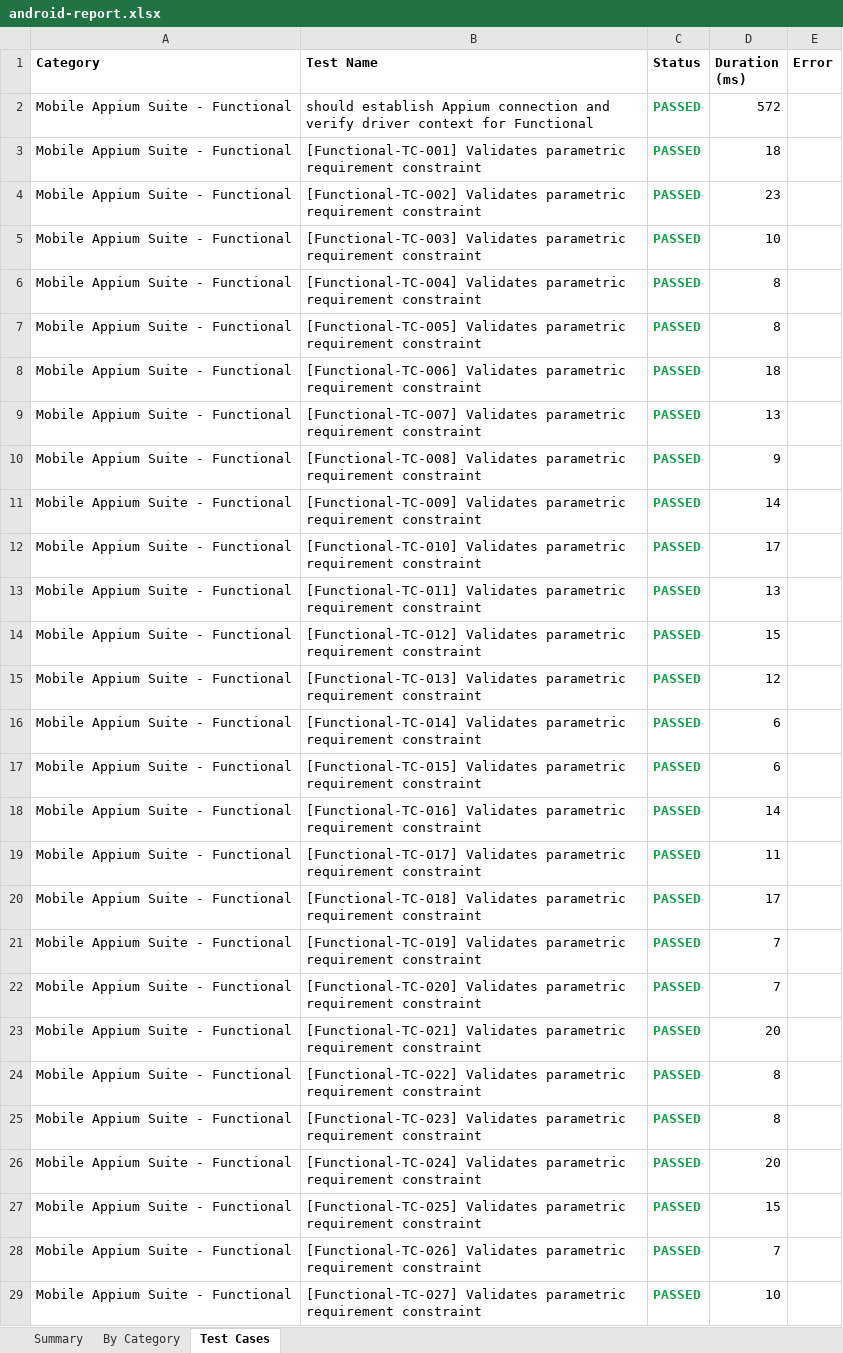
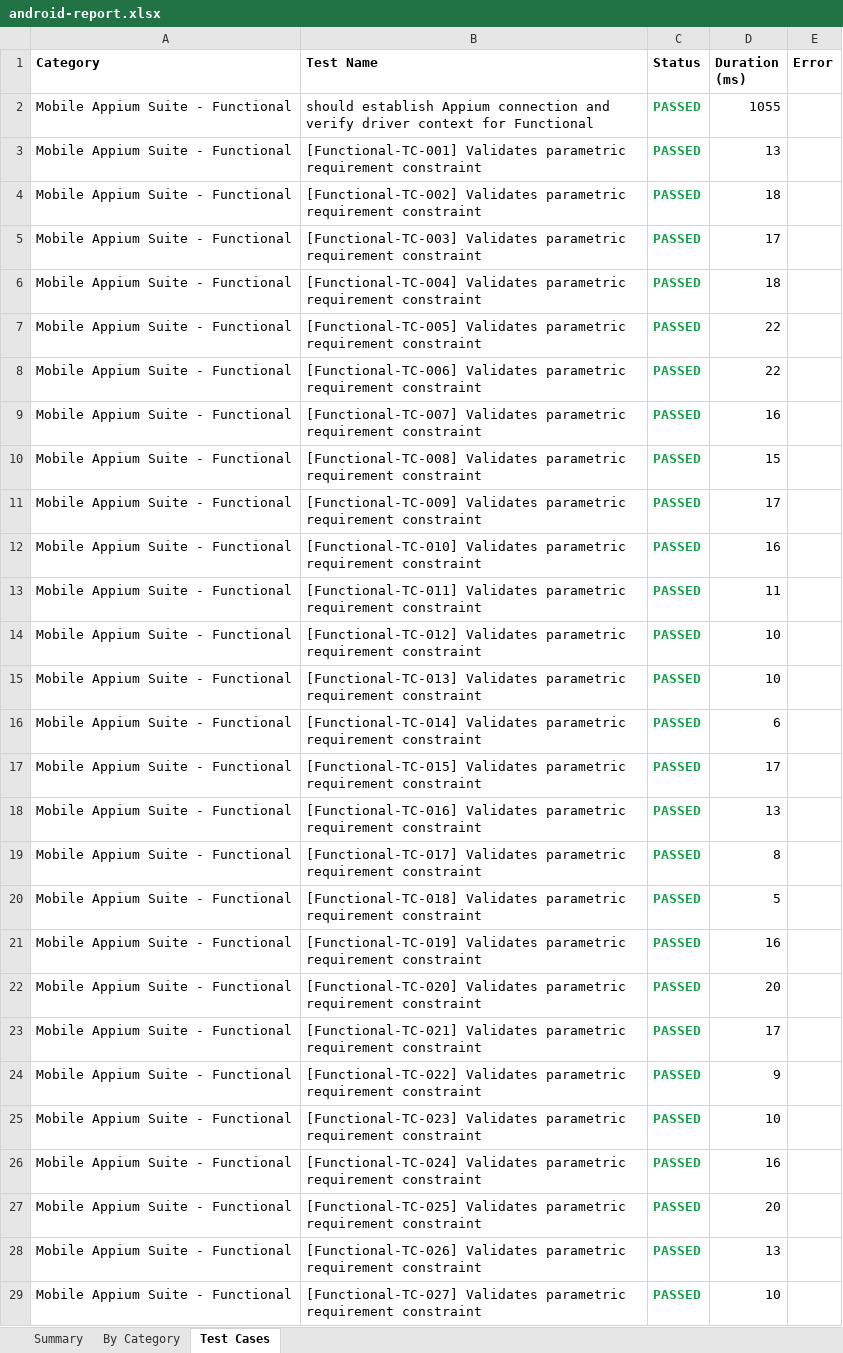
Before and after one commit to Pavankumarreddy18/OUDS, an Excel workbook: reports/latest/android-report.xlsx, sheet Test Cases, drawn as a sheet; only a part is shown; values as stored, in another font and other column widths than the file's, no borders; the diff covers the shown part only; the diff names each change by its address in the sheet, - before the commit and + after, or states it on an @@ line.

```diff
--- a/reports/latest/android-report.xlsx (sheet Test Cases)
+++ b/reports/latest/android-report.xlsx (sheet Test Cases)
-D2 (Duration (ms)): 572
+D2 (Duration (ms)): 1055
-D3 (Duration (ms)): 18
+D3 (Duration (ms)): 13
-D4 (Duration (ms)): 23
+D4 (Duration (ms)): 18
-D5 (Duration (ms)): 10
+D5 (Duration (ms)): 17
-D6 (Duration (ms)): 8
+D6 (Duration (ms)): 18
-D7 (Duration (ms)): 8
+D7 (Duration (ms)): 22
-D8 (Duration (ms)): 18
+D8 (Duration (ms)): 22
-D9 (Duration (ms)): 13
+D9 (Duration (ms)): 16
-D10 (Duration (ms)): 9
+D10 (Duration (ms)): 15
-D11 (Duration (ms)): 14
+D11 (Duration (ms)): 17
-D12 (Duration (ms)): 17
+D12 (Duration (ms)): 16
-D13 (Duration (ms)): 13
+D13 (Duration (ms)): 11
-D14 (Duration (ms)): 15
+D14 (Duration (ms)): 10
-D15 (Duration (ms)): 12
+D15 (Duration (ms)): 10
-D17 (Duration (ms)): 6
+D17 (Duration (ms)): 17
-D18 (Duration (ms)): 14
+D18 (Duration (ms)): 13
-D19 (Duration (ms)): 11
+D19 (Duration (ms)): 8
-D20 (Duration (ms)): 17
+D20 (Duration (ms)): 5
-D21 (Duration (ms)): 7
+D21 (Duration (ms)): 16
-D22 (Duration (ms)): 7
+D22 (Duration (ms)): 20
-D23 (Duration (ms)): 20
+D23 (Duration (ms)): 17
-D24 (Duration (ms)): 8
+D24 (Duration (ms)): 9
-D25 (Duration (ms)): 8
+D25 (Duration (ms)): 10
-D26 (Duration (ms)): 20
+D26 (Duration (ms)): 16
-D27 (Duration (ms)): 15
+D27 (Duration (ms)): 20
-D28 (Duration (ms)): 7
+D28 (Duration (ms)): 13
```
Also changed, not shown: 1010 edited cells elsewhere in this sheet, sheet Summary, 1 other file.
